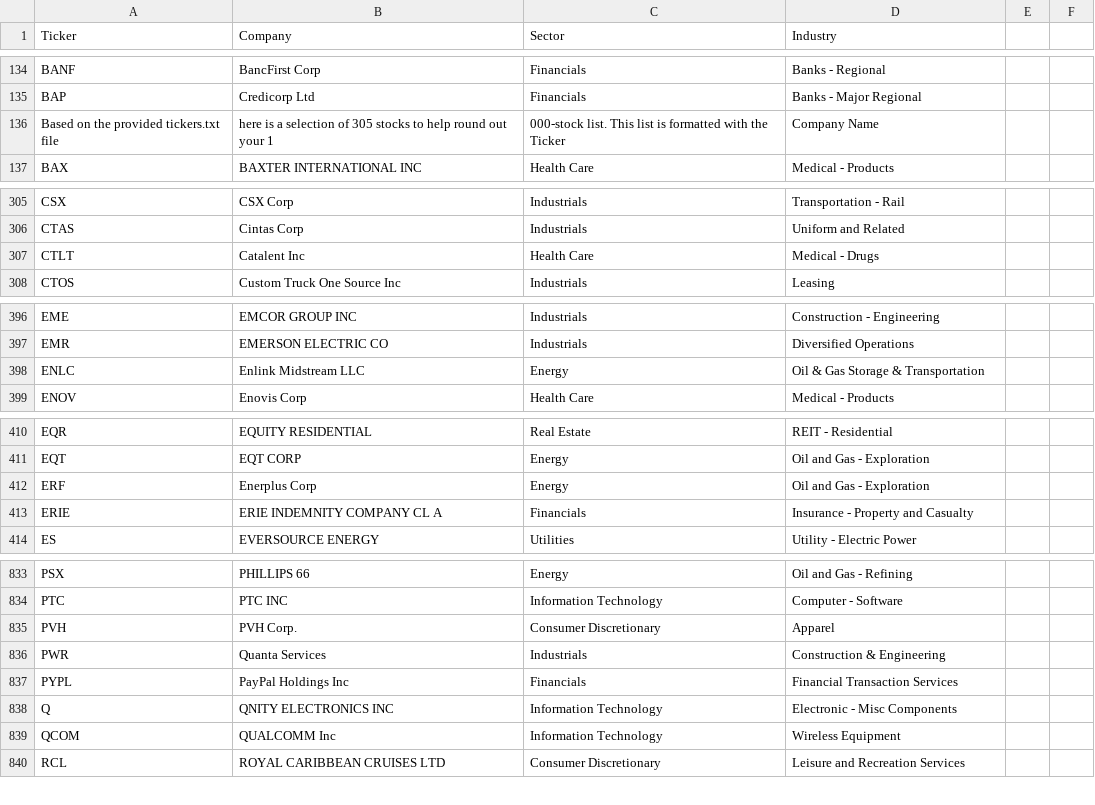
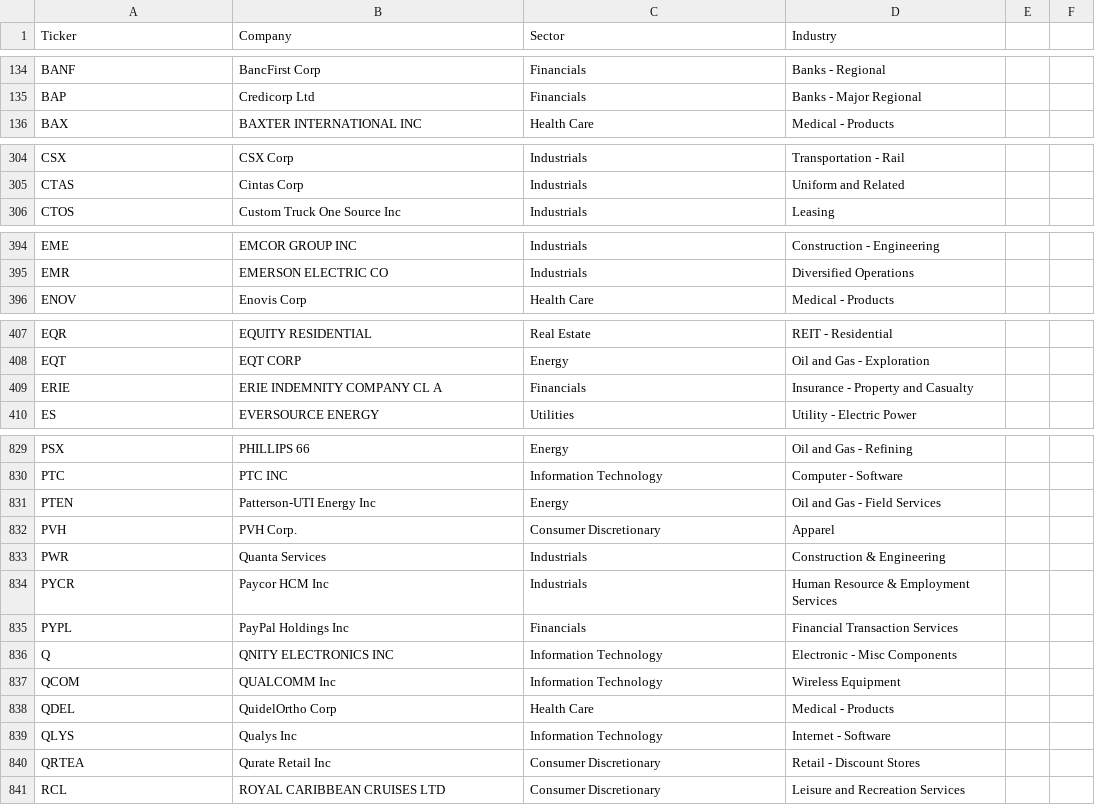
Before and after one commit to vincentsamaha/stock_tickers, a CSV file: SPY_QQQ_QQQJ.csv, drawn as a sheet; only a part is shown, gaps mark what is left out; the diff covers the shown part only.

```diff
--- a/SPY_QQQ_QQQJ.csv
+++ b/SPY_QQQ_QQQJ.csv
@@ -135,3 +135,2 @@ BANF, BancFirst Corp, Financials, Banks - Regional
 BAP, Credicorp Ltd, Financials, Banks - Major Regional
-Based on the provided tickers.txt file, here is a selection of 305 stocks to help round out your 1,000-stock list. This list is formatted with the Ticker, Company Name
 BAX,BAXTER INTERNATIONAL INC,Health Care,Medical - Products
@@ -306,3 +305,2 @@ CSX,CSX Corp,Industrials,Transportation - Rail
 CTAS,Cintas Corp,Industrials,Uniform and Related
-CTLT, Catalent Inc, Health Care, Medical - Drugs
 CTOS, Custom Truck One Source Inc, Industrials, Leasing
@@ -397,3 +395,2 @@ EME,EMCOR GROUP INC,Industrials,Construction - Engineering
 EMR,EMERSON ELECTRIC CO,Industrials,Diversified Operations
-ENLC, Enlink Midstream LLC, Energy, Oil & Gas Storage & Transportation
 ENOV, Enovis Corp, Health Care, Medical - Products
@@ -411,3 +408,2 @@ EQR,EQUITY RESIDENTIAL,Real Estate,REIT - Residential
 EQT,EQT CORP,Energy,Oil and Gas - Exploration
-ERF, Enerplus Corp, Energy, Oil and Gas - Exploration
 ERIE,ERIE INDEMNITY COMPANY CL A,Financials,Insurance - Property and Casualty
@@ -834,4 +830,6 @@ PSX,PHILLIPS 66,Energy,Oil and Gas - Refining
 PTC,PTC INC,Information Technology,Computer - Software
+PTEN,Patterson-UTI Energy Inc,Energy,Oil and Gas - Field Services
 PVH,PVH Corp.,Consumer Discretionary,Apparel
 PWR,Quanta Services,Industrials,Construction & Engineering
+PYCR,Paycor HCM Inc,Industrials,Human Resource & Employment Services
 PYPL,PayPal Holdings Inc,Financials,Financial Transaction Services
@@ -839,2 +837,5 @@ Q,QNITY ELECTRONICS INC,Information Technology,Electronic - Misc Components
 QCOM,QUALCOMM Inc,Information Technology,Wireless Equipment
+QDEL,QuidelOrtho Corp,Health Care,Medical - Products
+QLYS,Qualys Inc,Information Technology,Internet - Software
+QRTEA,Qurate Retail Inc,Consumer Discretionary,Retail - Discount Stores
 RCL,ROYAL CARIBBEAN CRUISES LTD,Consumer Discretionary,Leisure and Recreation Services
```
Also changed, not shown: 1 added row, 2 removed rows and 2 edited cells elsewhere in this file.
